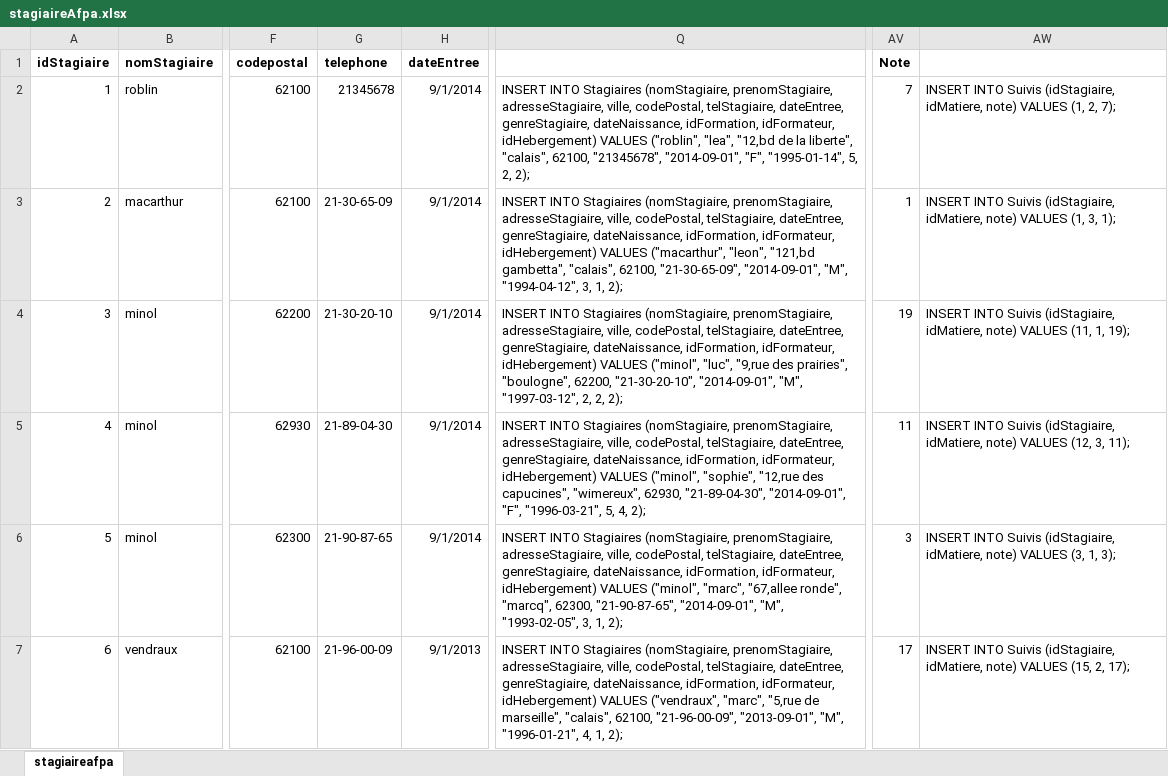
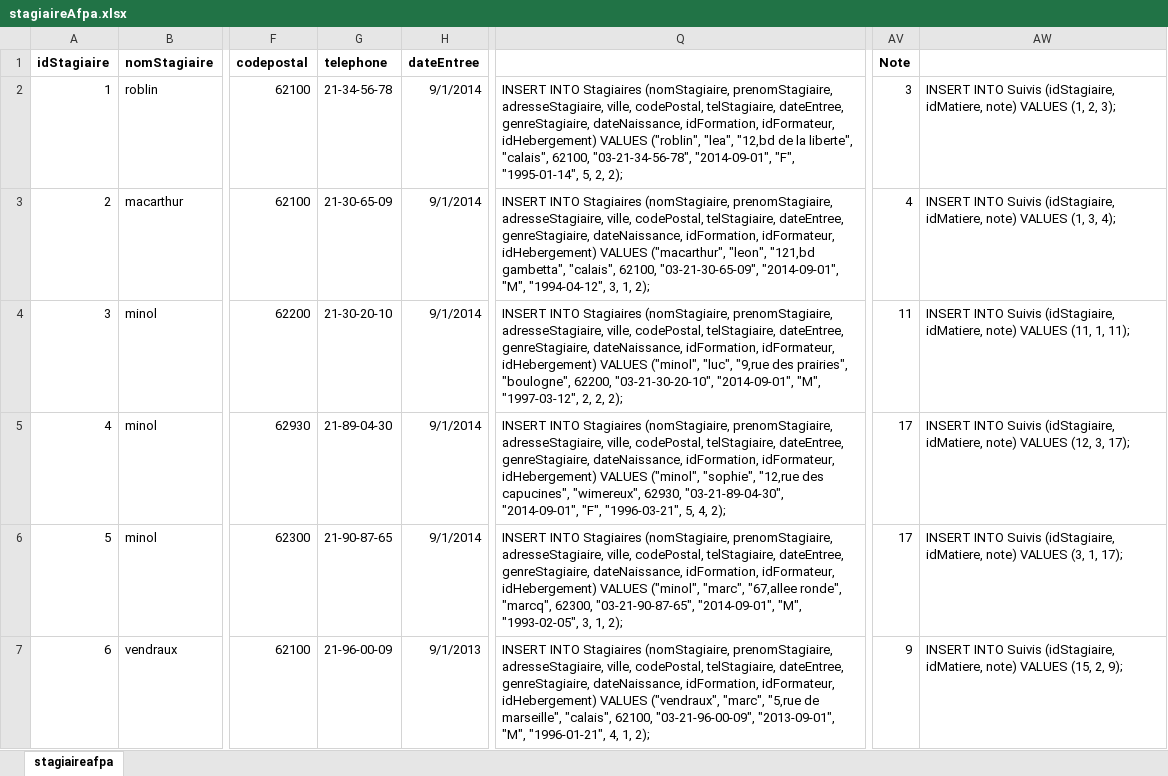
Before and after one commit to DelaliauxFlorent/AFPA_CDA, an Excel workbook: Exercices/01 - Persistance des données/03 - Remplir les tableaux/03 - StagiairesAFPA/stagiaireAfpa.xlsx, sheet stagiaireafpa, drawn as a sheet; only a part is shown, gaps mark what is left out; values as stored, in another font and other column widths than the file's, no borders; the diff covers the shown part only; the diff names each change by its address in the sheet, - before the commit and + after, or states it on an @@ line.

```diff
--- a/Exercices/01 - Persistance des données/03 - Remplir les tableaux/03 - StagiairesAFPA/stagiaireAfpa.xlsx (sheet stagiaireafpa)
+++ b/Exercices/01 - Persistance des données/03 - Remplir les tableaux/03 - StagiairesAFPA/stagiaireAfpa.xlsx (sheet stagiaireafpa)
-G2: 21345678
+G2: 21-34-56-78
-Q2: …"calais", 62100, "21345678", "2014-09-01", "F",…
+Q2: …"calais", 62100, "03-21-34-56-78", "2014-09-01", "F",…
-AV2: 7
+AV2: 3
-AW2: …(1, 2, 7);
+AW2: …(1, 2, 3);
-Q3: …"calais", 62100, "21-30-65-09", "2014-09-01", "M",…
+Q3: …"calais", 62100, "03-21-30-65-09", "2014-09-01", "M",…
-AV3: 1
+AV3: 4
-AW3: …(1, 3, 1);
+AW3: …(1, 3, 4);
-Q4: …"boulogne", 62200, "21-30-20-10", "2014-09-01", "M",…
+Q4: …"boulogne", 62200, "03-21-30-20-10", "2014-09-01", "M",…
-AV4: 19
+AV4: 11
-AW4: …(11, 1, 19);
+AW4: …(11, 1, 11);
-Q5: …"wimereux", 62930, "21-89-04-30", "2014-09-01", "F",…
+Q5: …"wimereux", 62930, "03-21-89-04-30", "2014-09-01", "F",…
-AV5: 11
+AV5: 17
-AW5: …(12, 3, 11);
+AW5: …(12, 3, 17);
-Q6: …"marcq", 62300, "21-90-87-65", "2014-09-01", "M",…
+Q6: …"marcq", 62300, "03-21-90-87-65", "2014-09-01", "M",…
-AV6: 3
+AV6: 17
-AW6: …(3, 1, 3);
+AW6: …(3, 1, 17);
-Q7: …"calais", 62100, "21-96-00-09", "2013-09-01", "M",…
+Q7: …"calais", 62100, "03-21-96-00-09", "2013-09-01", "M",…
-AV7: 17
+AV7: 9
-AW7: …(15, 2, 17);
+AW7: …(15, 2, 9);
```
Also changed, not shown: 20 edited cells elsewhere in this sheet, 1 other file.
